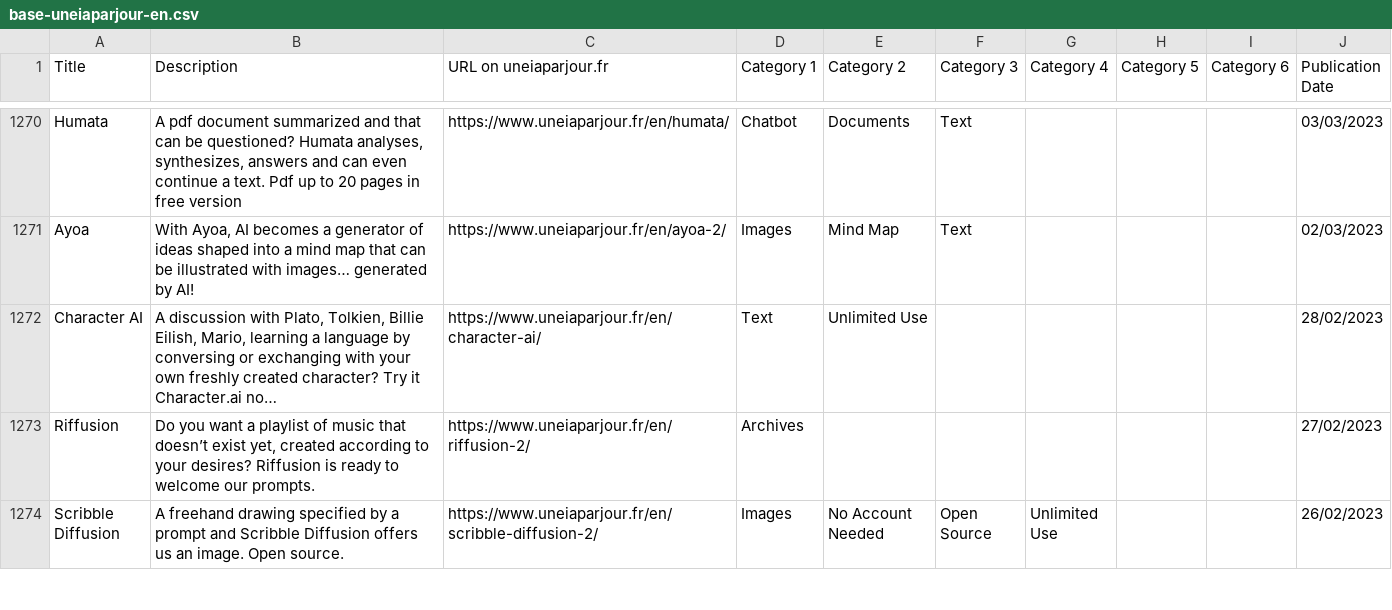
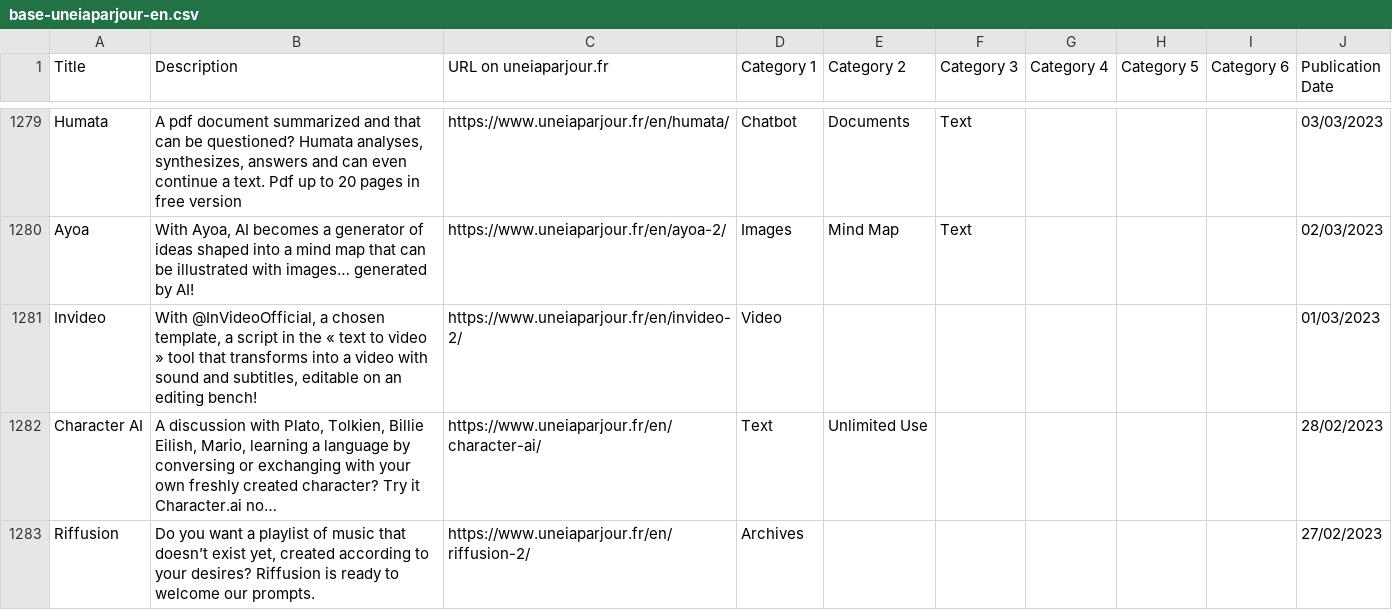
Before and after one commit to uneIAparjour/base-en, a CSV file: base-uneiaparjour-en.csv, drawn as a sheet; only a part is shown, gaps mark what is left out; the shorter side is filled out with more unchanged rows; long unchanged cells end in …; the diff covers the shown part only; the diff names each change by its address in the sheet, - before the commit and + after, or states it on an @@ line.

```diff
--- a/base-uneiaparjour-en.csv
+++ b/base-uneiaparjour-en.csv
+row 1281: Invideo | With @InVideoOfficial, a chosen template, a script in the « text to video » tool that transforms into a video with sound and subtitles, editable on an editing bench! | https://www.uneiaparjour.fr/en/invideo-2/ | Video |  |  |  |  |  | 01/03/2023
```
Also changed, not shown: 13 added rows elsewhere in this file, 3 other files.
